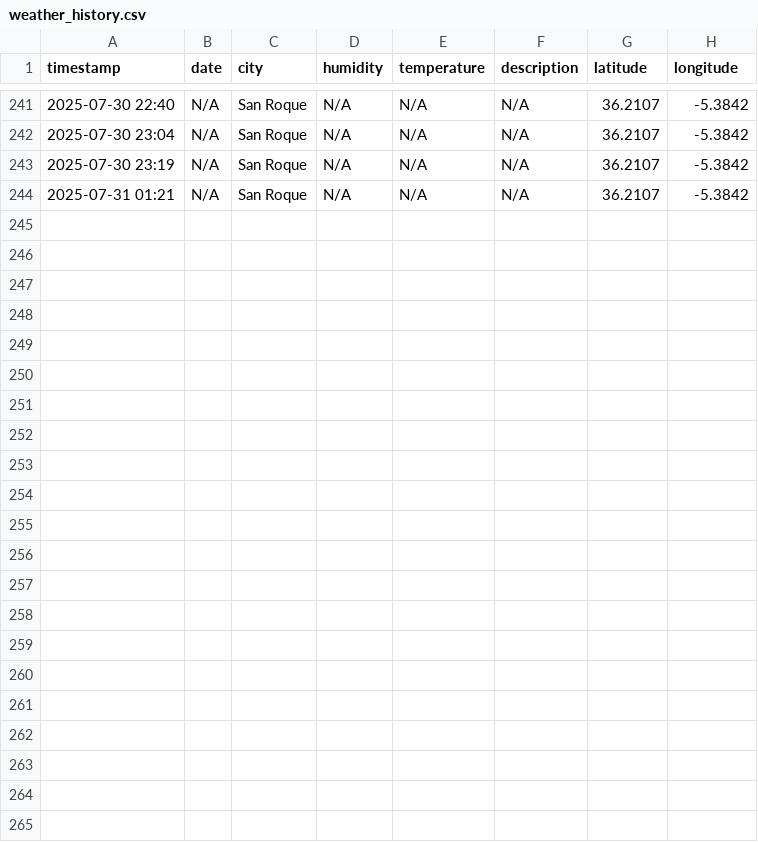
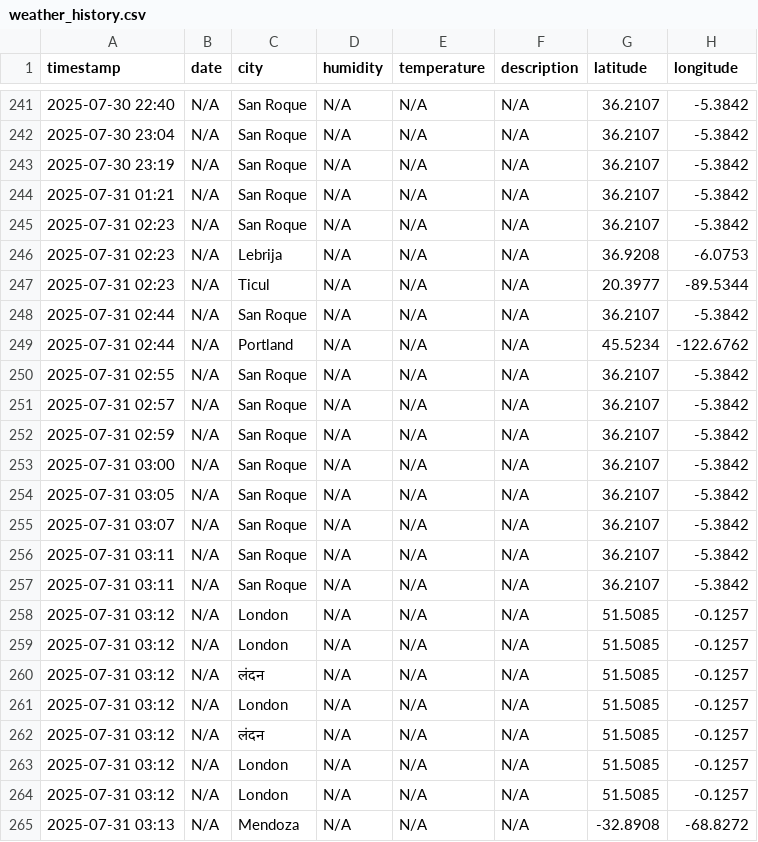
Before and after one commit to thomas-hunt4/Weather_App, a CSV file: data/history_management/weather_history.csv, drawn as a sheet; only a part is shown, gaps mark what is left out.

```diff
--- a/data/history_management/weather_history.csv
+++ b/data/history_management/weather_history.csv
@@ -244 +244,22 @@ timestamp,date,city,humidity,temperature,description,latitude,longitude
 2025-07-31 01:21,N/A,San Roque,N/A,N/A,N/A,36.2107,-5.3842
+2025-07-31 02:23,N/A,San Roque,N/A,N/A,N/A,36.2107,-5.3842
+2025-07-31 02:23,N/A,Lebrija,N/A,N/A,N/A,36.9208,-6.0753
+2025-07-31 02:23,N/A,Ticul,N/A,N/A,N/A,20.3977,-89.5344
+2025-07-31 02:44,N/A,San Roque,N/A,N/A,N/A,36.2107,-5.3842
+2025-07-31 02:44,N/A,Portland,N/A,N/A,N/A,45.5234,-122.6762
+2025-07-31 02:55,N/A,San Roque,N/A,N/A,N/A,36.2107,-5.3842
+2025-07-31 02:57,N/A,San Roque,N/A,N/A,N/A,36.2107,-5.3842
+2025-07-31 02:59,N/A,San Roque,N/A,N/A,N/A,36.2107,-5.3842
+2025-07-31 03:00,N/A,San Roque,N/A,N/A,N/A,36.2107,-5.3842
+2025-07-31 03:05,N/A,San Roque,N/A,N/A,N/A,36.2107,-5.3842
+2025-07-31 03:07,N/A,San Roque,N/A,N/A,N/A,36.2107,-5.3842
+2025-07-31 03:11,N/A,San Roque,N/A,N/A,N/A,36.2107,-5.3842
+2025-07-31 03:11,N/A,San Roque,N/A,N/A,N/A,36.2107,-5.3842
+2025-07-31 03:12,N/A,London,N/A,N/A,N/A,51.5085,-0.1257
+2025-07-31 03:12,N/A,London,N/A,N/A,N/A,51.5085,-0.1257
+2025-07-31 03:12,N/A,लंदन,N/A,N/A,N/A,51.5085,-0.1257
+2025-07-31 03:12,N/A,London,N/A,N/A,N/A,51.5085,-0.1257
+2025-07-31 03:12,N/A,लंदन,N/A,N/A,N/A,51.5085,-0.1257
+2025-07-31 03:12,N/A,London,N/A,N/A,N/A,51.5085,-0.1257
+2025-07-31 03:12,N/A,London,N/A,N/A,N/A,51.5085,-0.1257
+2025-07-31 03:13,N/A,Mendoza,N/A,N/A,N/A,-32.8908,-68.8272
```
Also changed, not shown: 4 other files.
